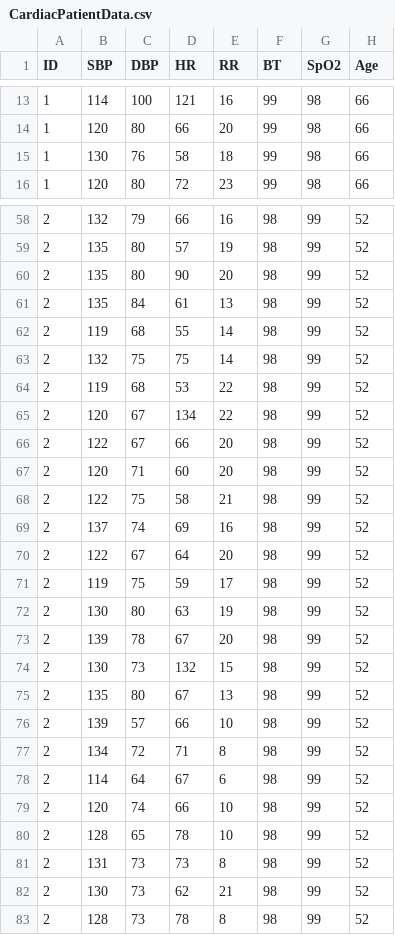
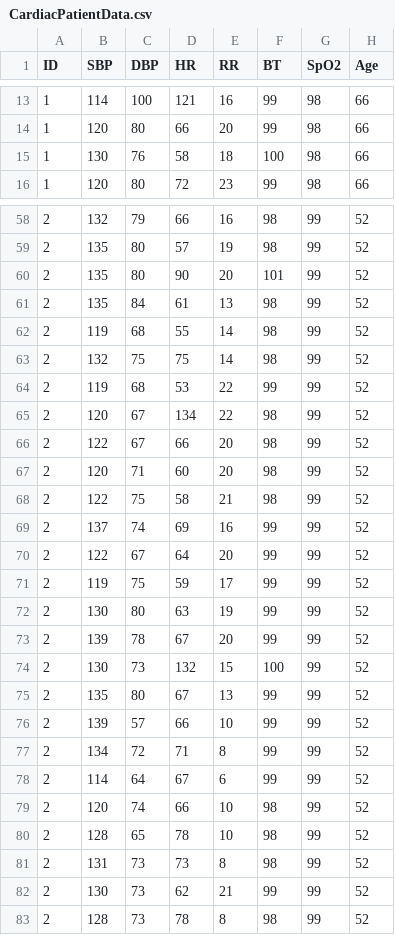
Before and after one commit to PrabhashThilina/heartbeat, a CSV file: iot-code/datasets/CardiacPatientData.csv, drawn as a sheet; only a part is shown, gaps mark what is left out; the diff covers the shown part only; the diff names each change by its address in the sheet, - before the commit and + after, or states it on an @@ line.

Commit message:
ML Model modified.

```diff
--- a/iot-code/datasets/CardiacPatientData.csv
+++ b/iot-code/datasets/CardiacPatientData.csv
-F15 (BT): 99
+F15 (BT): 100
-F60 (BT): 98
+F60 (BT): 101
-F64 (BT): 98
+F64 (BT): 99
-F69:F73 (BT): 98
+F69:F73 (BT): 99
-F74 (BT): 98
+F74 (BT): 100
-F75:F78 (BT): 98
+F75:F78 (BT): 99
-F82 (BT): 98
+F82 (BT): 99
```
Also changed, not shown: 23 edited cells elsewhere in this file.
